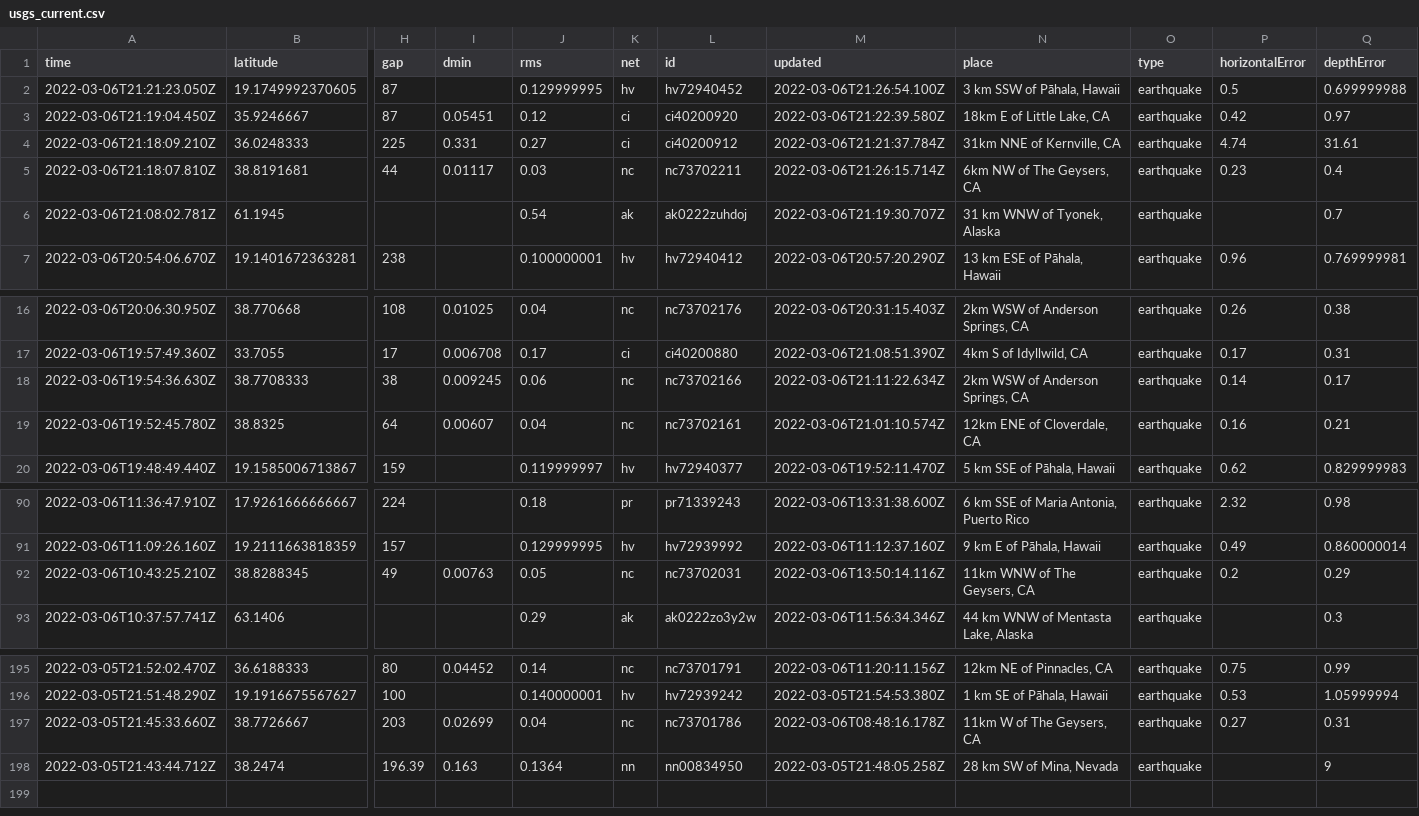
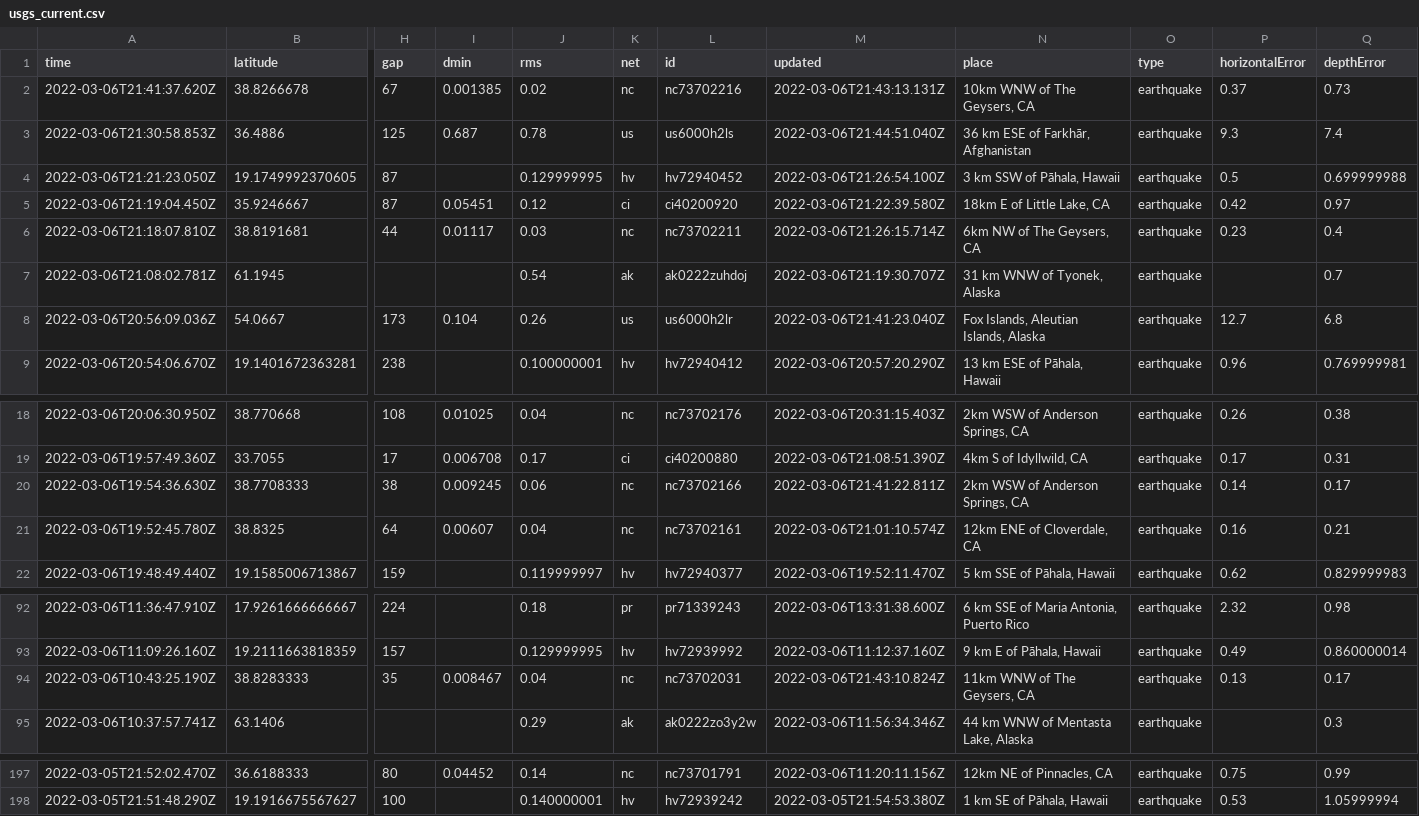
Before and after one commit to sahanasjay/nicar-22-git-actions, a CSV file: usgs_current.csv, drawn as a sheet; only a part is shown, gaps mark what is left out; removed rows and columns are numbered as before the commit, all else as after; rows hold the shown columns only; the diff names each change by its address in the sheet, - before the commit and + after, or states it on an @@ line.

```diff
--- a/usgs_current.csv
+++ b/usgs_current.csv
+row 2: 2022-03-06T21:41:37.620Z | 38.8266678 | 67 | 0.001385 | 0.02 | nc | nc73702216 | 2022-03-06T21:43:13.131Z | 10km WNW of The Geysers, CA | earthquake | 0.37 | 0.73
+row 3: 2022-03-06T21:30:58.853Z | 36.4886 | 125 | 0.687 | 0.78 | us | us6000h2ls | 2022-03-06T21:44:51.040Z | 36 km ESE of Farkhār, Afghanistan | earthquake | 9.3 | 7.4
-row 4: 2022-03-06T21:18:09.210Z | 36.0248333 | 225 | 0.331 | 0.27 | ci | ci40200912 | 2022-03-06T21:21:37.784Z | 31km NNE of Kernville, CA | earthquake | 4.74 | 31.61
+row 8: 2022-03-06T20:56:09.036Z | 54.0667 | 173 | 0.104 | 0.26 | us | us6000h2lr | 2022-03-06T21:41:23.040Z | Fox Islands, Aleutian Islands, Alaska | earthquake | 12.7 | 6.8
-M20 (updated): 2022-03-06T21:11:22.634Z
+M20 (updated): 2022-03-06T21:41:22.811Z
-row 92: 2022-03-06T10:43:25.210Z | 38.8288345 | 49 | 0.00763 | 0.05 | nc | nc73702031 | 2022-03-06T13:50:14.116Z | 11km WNW of The Geysers, CA | earthquake | 0.2 | 0.29
+row 94: 2022-03-06T10:43:25.190Z | 38.8283333 | 35 | 0.008467 | 0.04 | nc | nc73702031 | 2022-03-06T21:43:10.824Z | 11km WNW of The Geysers, CA | earthquake | 0.13 | 0.17
-row 197: 2022-03-05T21:45:33.660Z | 38.7726667 | 203 | 0.02699 | 0.04 | nc | nc73701786 | 2022-03-06T08:48:16.178Z | 11km W of The Geysers, CA | earthquake | 0.27 | 0.31
-row 198: 2022-03-05T21:43:44.712Z | 38.2474 | 196.39 | 0.163 | 0.1364 | nn | nn00834950 | 2022-03-05T21:48:05.258Z | 28 km SW of Mina, Nevada | earthquake |  | 9
```
Also changed, not shown: usgs_main.csv.
